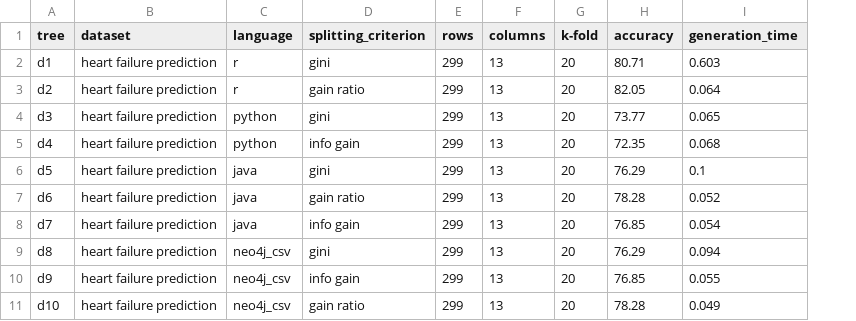
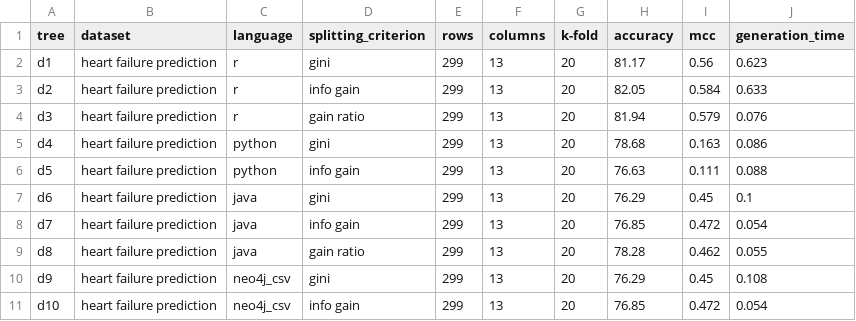
Before and after one commit to clumsyspeedboat/Decision-Tree-Neo4j, a CSV file: DT Analysis/dt_analysis - cv.csv, drawn as a sheet; only a part is shown; addresses are those after the commit; the diff covers the shown part only; the diff names each change by its address in the sheet, - before the commit and + after, or states it on an @@ line.

```diff
--- a/DT Analysis/dt_analysis - cv.csv
+++ b/DT Analysis/dt_analysis - cv.csv
+column I (mcc), rows 2-11: 0.56 | 0.584 | 0.579 | 0.163 | 0.111 | 0.45 | 0.472 | 0.462 | 0.45 | 0.472
-H2 (accuracy): 80.71
+H2 (accuracy): 81.17
-J2 (generation_time): 0.603
+J2 (generation_time): 0.623
-D3 (splitting_criterion): gain ratio
+D3 (splitting_criterion): info gain
-J3 (generation_time): 0.064
+J3 (generation_time): 0.633
-C4 (language): python
+C4 (language): r
-D4 (splitting_criterion): gini
+D4 (splitting_criterion): gain ratio
-H4 (accuracy): 73.77
+H4 (accuracy): 81.94
-J4 (generation_time): 0.065
+J4 (generation_time): 0.076
-D5 (splitting_criterion): info gain
+D5 (splitting_criterion): gini
-H5 (accuracy): 72.35
+H5 (accuracy): 78.68
-J5 (generation_time): 0.068
+J5 (generation_time): 0.086
-C6 (language): java
+C6 (language): python
-D6 (splitting_criterion): gini
+D6 (splitting_criterion): info gain
-H6 (accuracy): 76.29
+H6 (accuracy): 76.63
-J6 (generation_time): 0.1
+J6 (generation_time): 0.088
-D7 (splitting_criterion): gain ratio
+D7 (splitting_criterion): gini
-H7 (accuracy): 78.28
+H7 (accuracy): 76.29
-J7 (generation_time): 0.052
+J7 (generation_time): 0.1
-C9 (language): neo4j_csv
+C9 (language): java
-D9 (splitting_criterion): gini
+D9 (splitting_criterion): gain ratio
-H9 (accuracy): 76.29
+H9 (accuracy): 78.28
-J9 (generation_time): 0.094
+J9 (generation_time): 0.055
-D10 (splitting_criterion): info gain
+D10 (splitting_criterion): gini
-H10 (accuracy): 76.85
+H10 (accuracy): 76.29
-J10 (generation_time): 0.055
+J10 (generation_time): 0.108
-D11 (splitting_criterion): gain ratio
+D11 (splitting_criterion): info gain
-H11 (accuracy): 78.28
+H11 (accuracy): 76.85
-J11 (generation_time): 0.049
+J11 (generation_time): 0.054
```
Also changed, not shown: 3 added rows and 105 edited cells elsewhere in this file, 3 other files.
